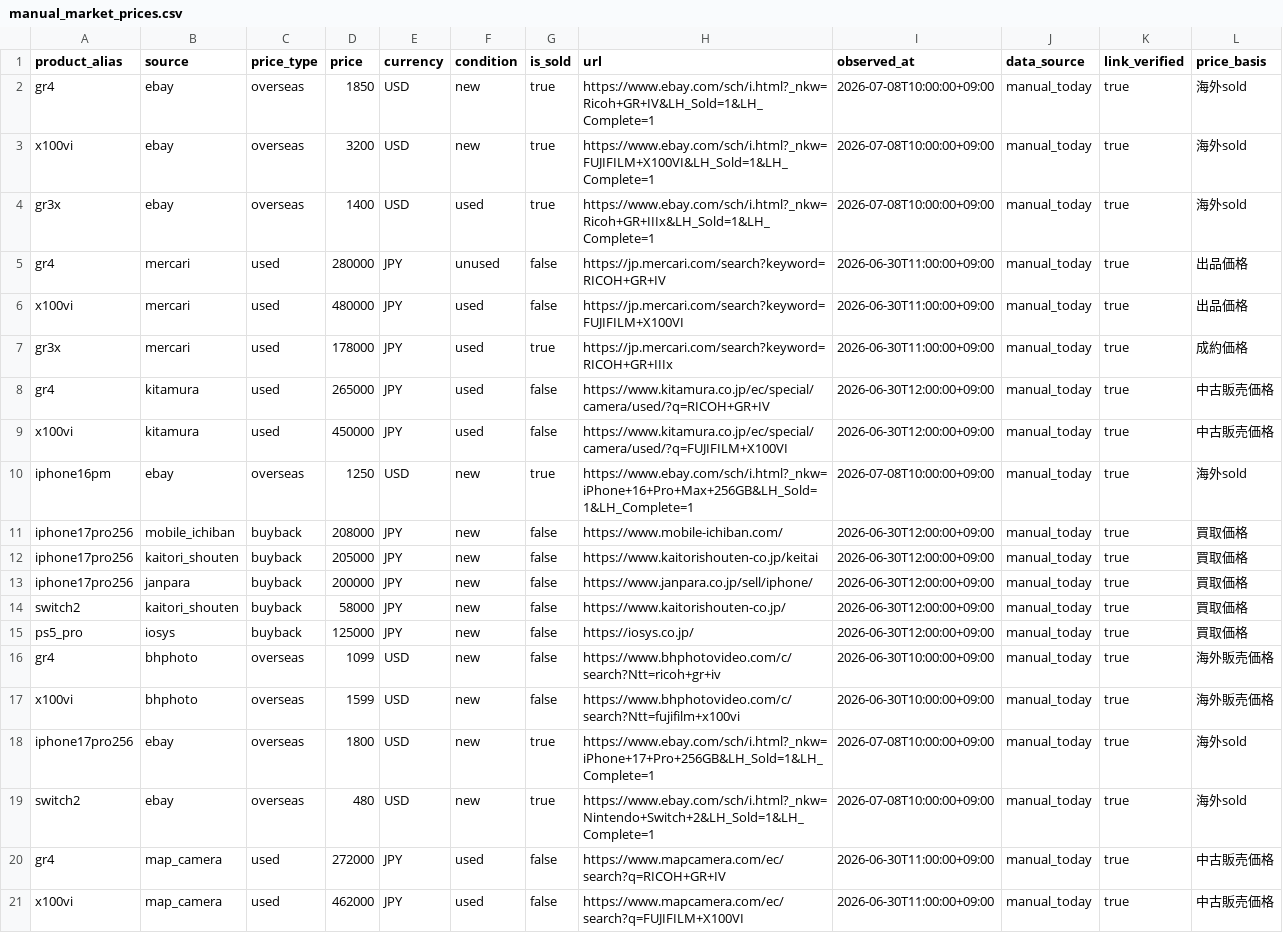
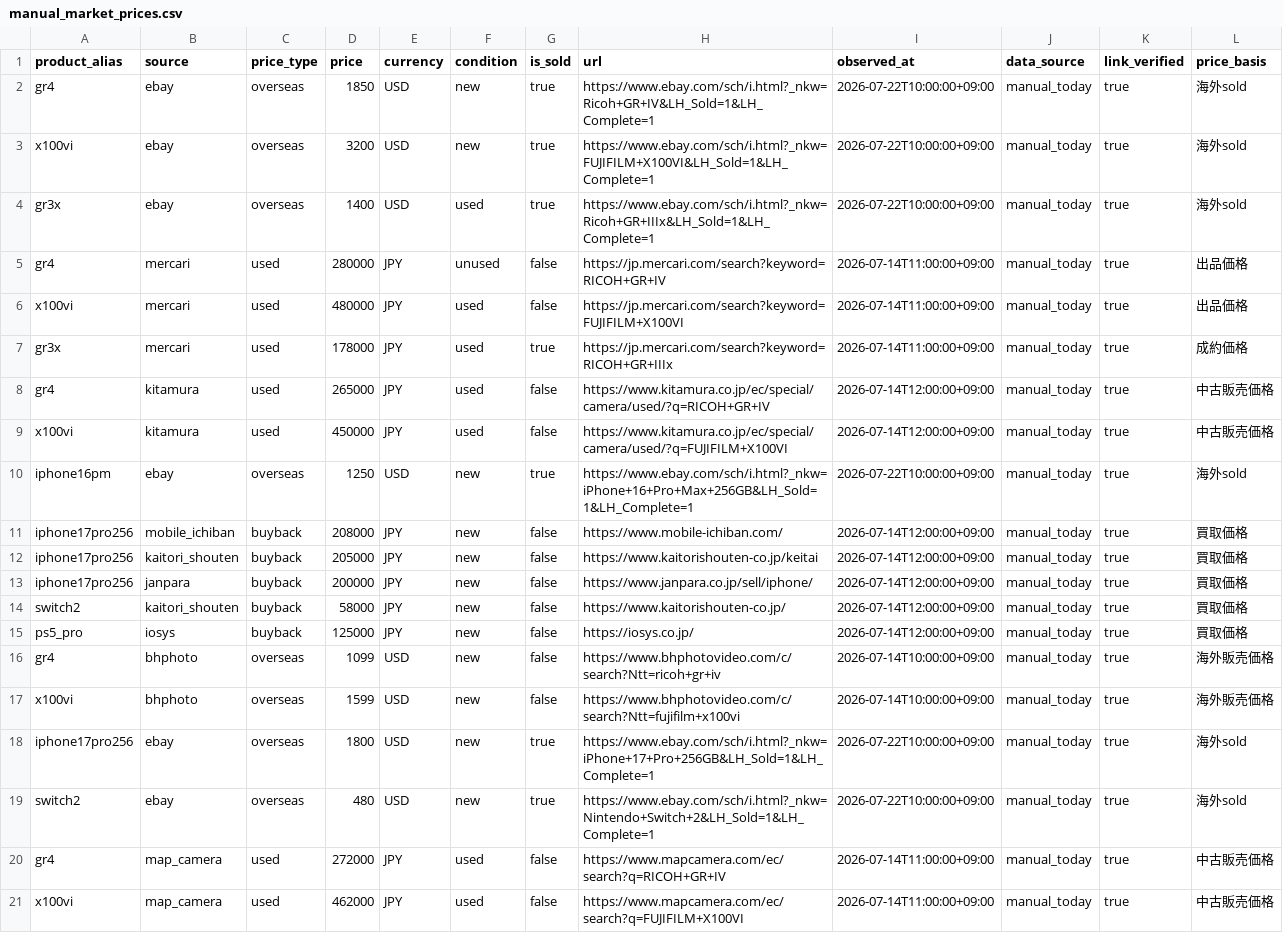
Before and after one commit to estkey0001/premium-monitor, a CSV file: data/manual_market_prices.csv, drawn as a sheet; the diff names each change by its address in the sheet, - before the commit and + after, or states it on an @@ line.

```diff
--- a/data/manual_market_prices.csv
+++ b/data/manual_market_prices.csv
-I2:I4 (observed_at): 2026-07-08T10:00:00+09:00
+I2:I4 (observed_at): 2026-07-22T10:00:00+09:00
-I5:I7 (observed_at): 2026-06-30T11:00:00+09:00
+I5:I7 (observed_at): 2026-07-14T11:00:00+09:00
-I8:I9 (observed_at): 2026-06-30T12:00:00+09:00
+I8:I9 (observed_at): 2026-07-14T12:00:00+09:00
-I10 (observed_at): 2026-07-08T10:00:00+09:00
+I10 (observed_at): 2026-07-22T10:00:00+09:00
-I11:I15 (observed_at): 2026-06-30T12:00:00+09:00
+I11:I15 (observed_at): 2026-07-14T12:00:00+09:00
-I16:I17 (observed_at): 2026-06-30T10:00:00+09:00
+I16:I17 (observed_at): 2026-07-14T10:00:00+09:00
-I18:I19 (observed_at): 2026-07-08T10:00:00+09:00
+I18:I19 (observed_at): 2026-07-22T10:00:00+09:00
-I20:I21 (observed_at): 2026-06-30T11:00:00+09:00
+I20:I21 (observed_at): 2026-07-14T11:00:00+09:00
```
Also changed, not shown: data/manual_buyback_prices.csv, data/manual_flea_sold_prices.csv, 47 other files.
